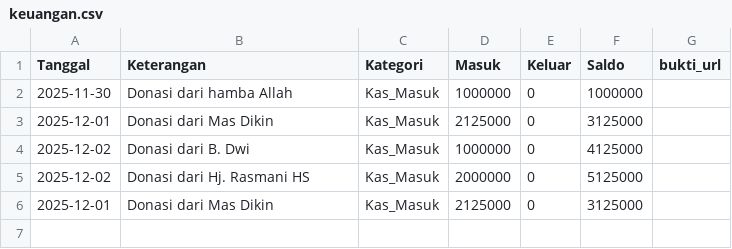
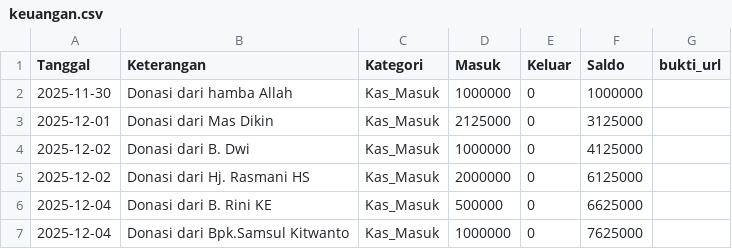
Before and after one commit to mushollaattaqwaklotok/sistem-keuangan-attaqwa, a CSV file: data/keuangan.csv, drawn as a sheet.

Commit message:
Update keuangan.csv

```diff
--- a/data/keuangan.csv
+++ b/data/keuangan.csv
@@ -4,3 +4,4 @@ Tanggal,Keterangan,Kategori,Masuk,Keluar,Saldo,bukti_url
 2025-12-02,Donasi dari B. Dwi,Kas_Masuk,1000000,0,4125000,
-2025-12-02,Donasi dari Hj. Rasmani HS,Kas_Masuk,2000000,0,5125000,
-2025-12-01,Donasi dari Mas Dikin,Kas_Masuk,2125000,0,3125000,
+2025-12-02,Donasi dari Hj. Rasmani HS,Kas_Masuk,2000000,0,6125000,
+2025-12-04,Donasi dari B. Rini KE,Kas_Masuk,500000,0,6625000,
+2025-12-04,Donasi dari Bpk.Samsul Kitwanto,Kas_Masuk,1000000,0,7625000,
```
